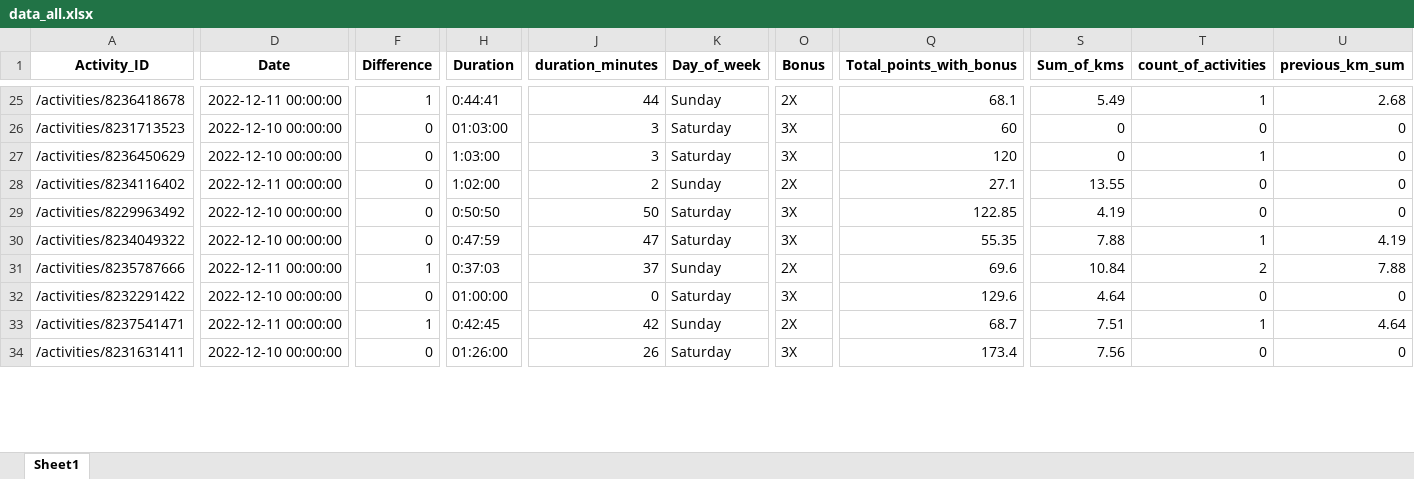
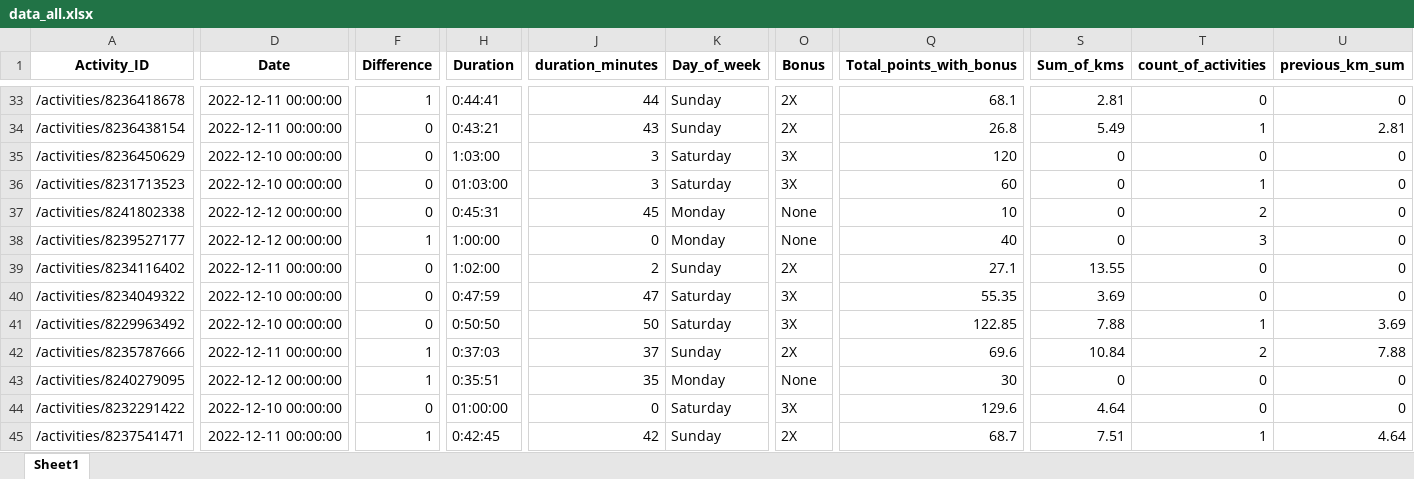
Before and after one commit to IvanaKovacova/fitness_app, an Excel workbook: data/data_all.xlsx, sheet Sheet1, drawn as a sheet; only a part is shown, gaps mark what is left out; the shorter side is filled out with more unchanged rows; values as stored, in another font and other column widths than the file's, no borders; removed rows and columns are numbered as before the commit, all else as after; rows hold the shown columns only; the diff covers the shown part only; the diff names each change by its address in the sheet, - before the commit and + after, or states it on an @@ line.

```diff
--- a/data/data_all.xlsx (sheet Sheet1)
+++ b/data/data_all.xlsx (sheet Sheet1)
-S33 (Sum_of_kms): 5.49
+S33 (Sum_of_kms): 2.81
-T33 (count_of_activities): 1
+T33 (count_of_activities): 0
-U33 (previous_km_sum): 2.68
+U33 (previous_km_sum): 0
+row 34: /activities/8236438154 | 2022-12-11 00:00:00 | 0 | 0:43:21 | 43 | Sunday | 2X | 26.8 | 5.49 | 1 | 2.81
+row 35: /activities/8236450629 | 2022-12-10 00:00:00 | 0 | 1:03:00 | 3 | Saturday | 3X | 120 | 0 | 0 | 0
-T36 (count_of_activities): 0
+T36 (count_of_activities): 1
+row 37: /activities/8241802338 | 2022-12-12 00:00:00 | 0 | 0:45:31 | 45 | Monday | None | 10 | 0 | 2 | 0
-A38 (Activity_ID): /activities/8236450629
+A38 (Activity_ID): /activities/8239527177
-D38 (Date): 2022-12-10 00:00:00
+D38 (Date): 2022-12-12 00:00:00
-F38 (Difference): 0
+F38 (Difference): 1
-H38 (Duration): 1:03:00
+H38 (Duration): 1:00:00
-J38 (duration_minutes): 3
+J38 (duration_minutes): 0
-K38 (Day_of_week): Saturday
+K38 (Day_of_week): Monday
-O38 (Bonus): 3X
+O38 (Bonus): None
-Q38 (Total_points_with_bonus): 120
+Q38 (Total_points_with_bonus): 40
-T38 (count_of_activities): 1
+T38 (count_of_activities): 3
-row 29: /activities/8229963492 | 2022-12-10 00:00:00 | 0 | 0:50:50 | 50 | Saturday | 3X | 122.85 | 4.19 | 0 | 0
-S40 (Sum_of_kms): 7.88
+S40 (Sum_of_kms): 3.69
-T40 (count_of_activities): 1
+T40 (count_of_activities): 0
-U40 (previous_km_sum): 4.19
+U40 (previous_km_sum): 0
+row 41: /activities/8229963492 | 2022-12-10 00:00:00 | 0 | 0:50:50 | 50 | Saturday | 3X | 122.85 | 7.88 | 1 | 3.69
+row 43: /activities/8240279095 | 2022-12-12 00:00:00 | 1 | 0:35:51 | 35 | Monday | None | 30 | 0 | 0 | 0
```
Also changed, not shown: 67 added rows, 9 removed rows and 45 edited cells elsewhere in this sheet, 5 other files.
